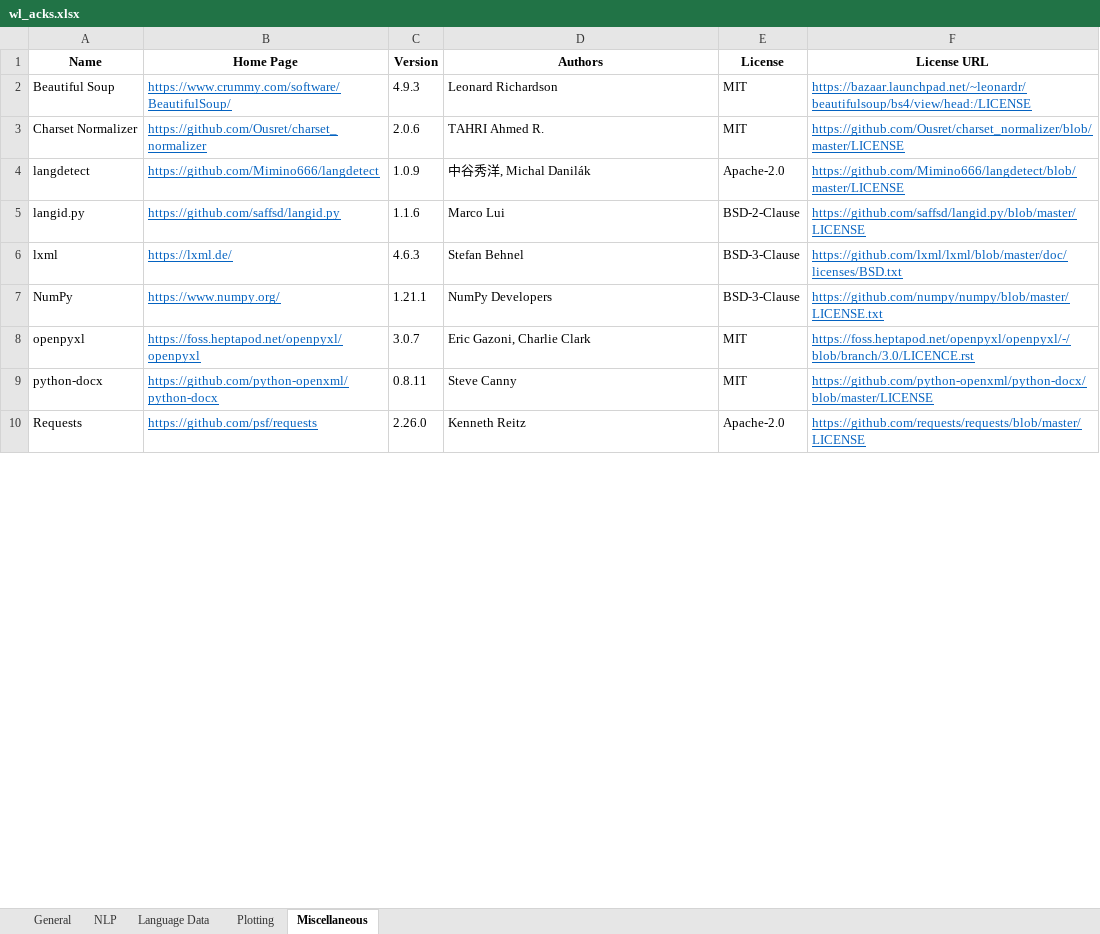
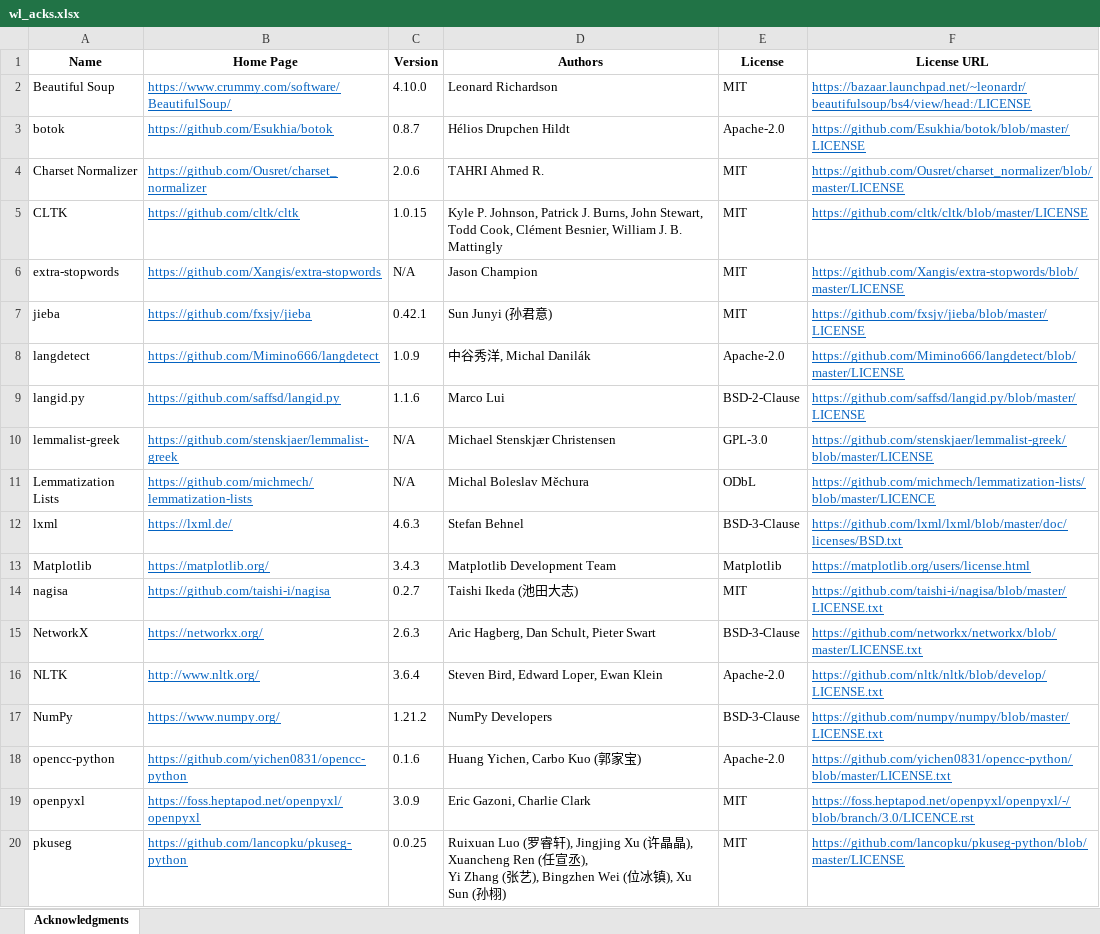
Before and after one commit to tanloong/Wordless, an Excel workbook: src/wl_acks.xlsx, sheet Acknowledgments, drawn as a sheet; only a part is shown; the shorter side is filled out with more unchanged rows; values as stored, in another font and other column widths than the file's, no borders; addresses are those after the commit; ↵ is a line break in a cell; the diff covers the shown part only; the diff names each change by its address in the sheet, - before the commit and + after, or states it on an @@ line.

Commit message:
Menu: Update Help - Acknowledgments

```diff
--- a/src/wl_acks.xlsx (sheet Acknowledgments)
+++ b/src/wl_acks.xlsx (sheet Acknowledgments)
-sheet tab: Miscellaneous
+sheet tab: Acknowledgments
-sheet tab: General
-sheet tab: NLP
-sheet tab: Language Data
-sheet tab: Plotting
-C2 (Version): 4.9.3
+C2 (Version): 4.10.0
+row 3: botok | https://github.com/Esukhia/botok | 0.8.7 | Hélios Drupchen Hildt | Apache-2.0 | https://github.com/Esukhia/botok/blob/master/LICENSE
+row 5: CLTK | https://github.com/cltk/cltk | 1.0.15 | Kyle P. Johnson, Patrick J. Burns, John Stewart, ↵ Todd Cook, Clément Besnier, William J. B. Mattingly | MIT | https://github.com/cltk/cltk/blob/master/LICENSE
+row 6: extra-stopwords | https://github.com/Xangis/extra-stopwords | N/A | Jason Champion | MIT | https://github.com/Xangis/extra-stopwords/blob/master/LICENSE
+row 7: jieba | https://github.com/fxsjy/jieba | 0.42.1 | Sun Junyi (孙君意) | MIT | https://github.com/fxsjy/jieba/blob/master/LICENSE
+row 10: lemmalist-greek | https://github.com/stenskjaer/lemmalist-greek | N/A | Michael Stenskjær Christensen | GPL-3.0 | https://github.com/stenskjaer/lemmalist-greek/blob/master/LICENSE
+row 11: Lemmatization Lists | https://github.com/michmech/lemmatization-lists | N/A | Michal Boleslav Měchura | ODbL | https://github.com/michmech/lemmatization-lists/blob/master/LICENCE
+row 13: Matplotlib | https://matplotlib.org/ | 3.4.3 | Matplotlib Development Team | Matplotlib | https://matplotlib.org/users/license.html
+row 14: nagisa | https://github.com/taishi-i/nagisa | 0.2.7 | Taishi Ikeda (池田大志) | MIT | https://github.com/taishi-i/nagisa/blob/master/LICENSE.txt
+row 15: NetworkX | https://networkx.org/ | 2.6.3 | Aric Hagberg, Dan Schult, Pieter Swart | BSD-3-Clause | https://github.com/networkx/networkx/blob/master/LICENSE.txt
+row 16: NLTK | http://www.nltk.org/ | 3.6.4 | Steven Bird, Edward Loper, Ewan Klein | Apache-2.0 | https://github.com/nltk/nltk/blob/develop/LICENSE.txt
-C17 (Version): 1.21.1
+C17 (Version): 1.21.2
+row 18: opencc-python | https://github.com/yichen0831/opencc-python | 0.1.6 | Huang Yichen, Carbo Kuo (郭家宝) | Apache-2.0 | https://github.com/yichen0831/opencc-python/blob/master/LICENSE.txt
-C19 (Version): 3.0.7
+C19 (Version): 3.0.9
+row 20: pkuseg | https://github.com/lancopku/pkuseg-python | 0.0.25 | Ruixuan Luo (罗睿轩), Jingjing Xu (许晶晶), Xuancheng Ren (任宣丞), ↵ Yi Zhang (张艺), Bingzhen Wei (位冰镇), Xu Sun (孙栩) | MIT | https://github.com/lancopku/pkuseg-python/blob/master/LICENSE
```
Also changed, not shown: 16 added rows and 1 edited cell elsewhere in this sheet, 5 other files.
